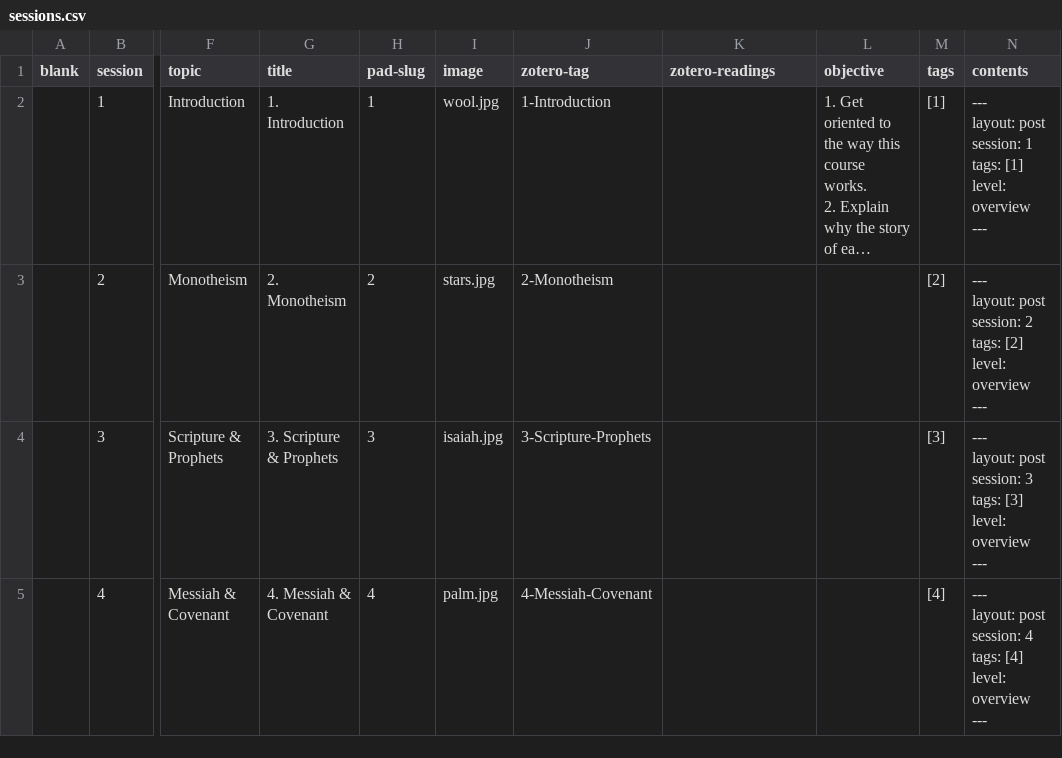
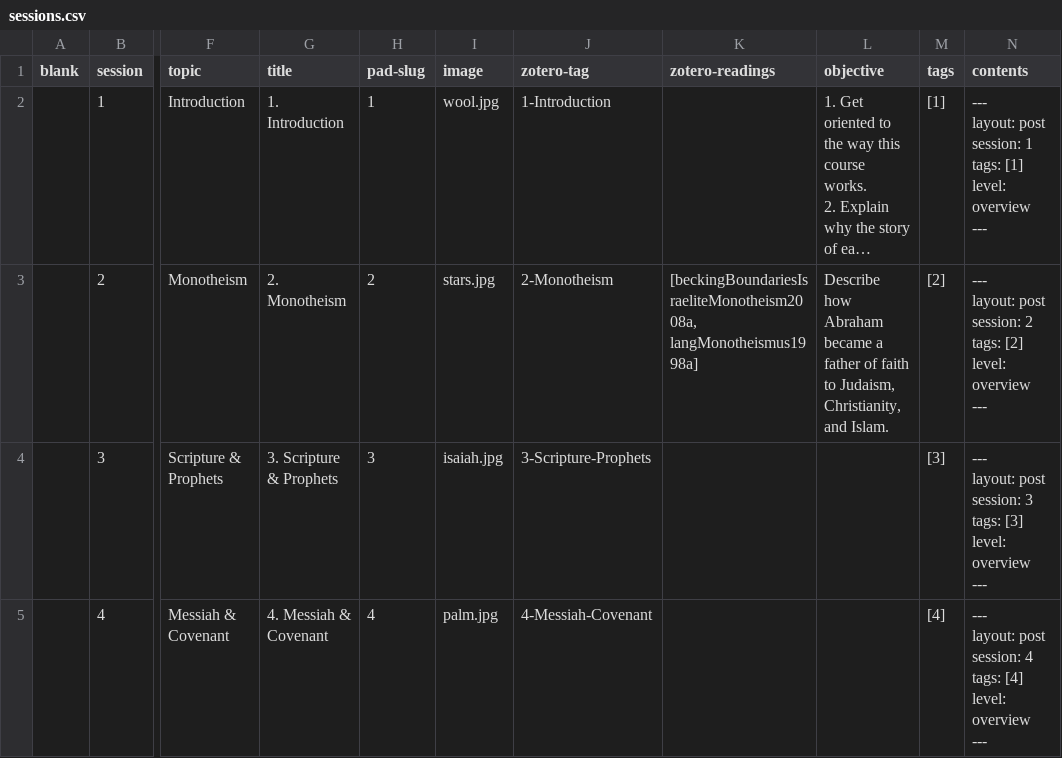
Before and after one commit to seyedhex/seyedhex.github.io, a CSV file: _data/sessions.csv, drawn as a sheet; only a part is shown, gaps mark what is left out; long unchanged cells end in …; the diff names each change by its address in the sheet, - before the commit and + after, or states it on an @@ line.

Commit message:
Session 2 and readings

```diff
--- a/_data/sessions.csv
+++ b/_data/sessions.csv
-K3 (zotero-readings): (empty)
+K3 (zotero-readings): [beckingBoundariesIsraeliteMonotheism2008a, langMonotheismus1998a]
-L3 (objective): (empty)
+L3 (objective): Describe how Abraham became a father of faith to Judaism, Christianity, and Islam.
```
Also changed, not shown: 2 other files.
